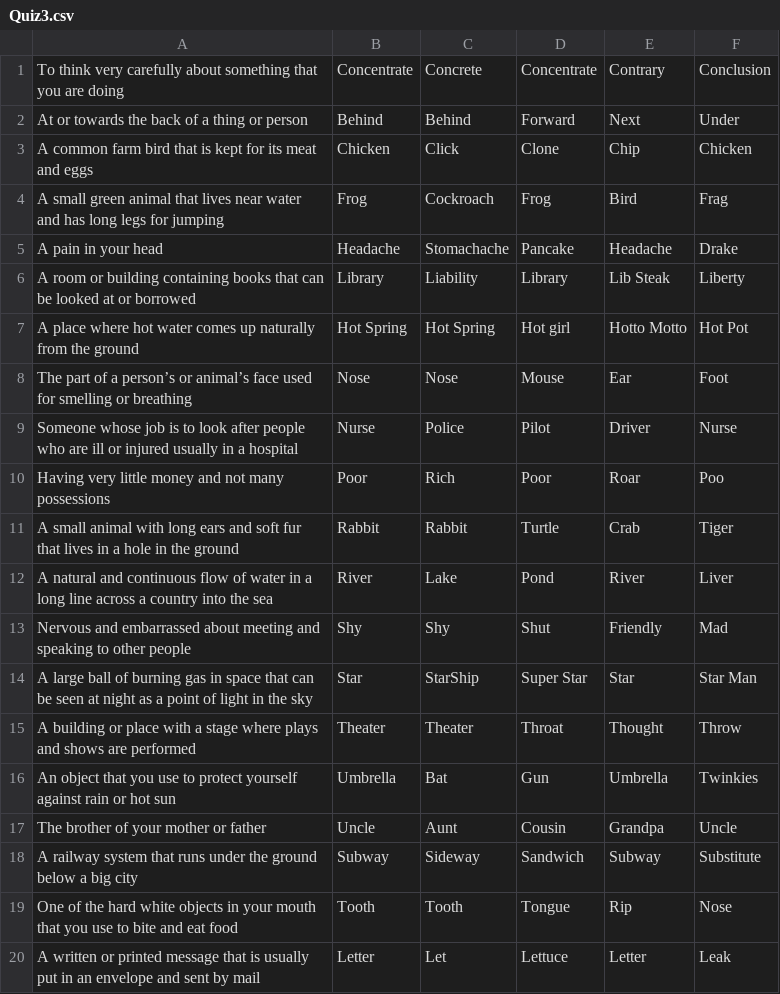
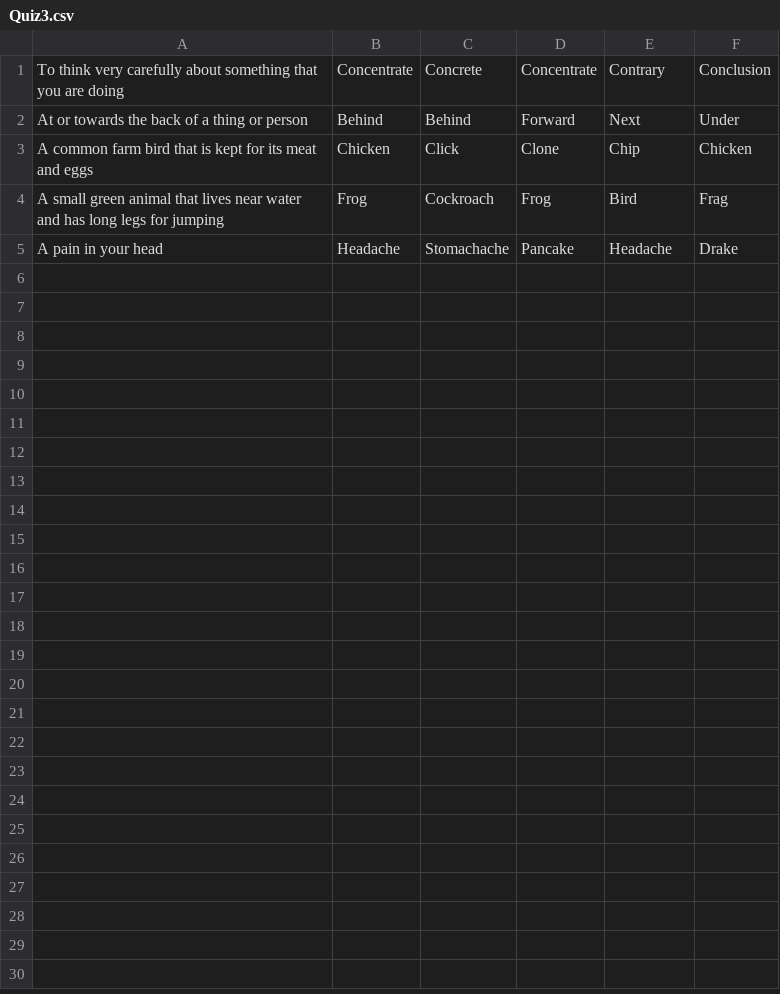
Before and after one commit to Masaya1582/Quiz_SwiftUI, a CSV file: Quiz_SwiftUI/Sources/CSV/Quiz3.csv, drawn as a sheet; the diff names each change by its address in the sheet, - before the commit and + after, or states it on an @@ line.

```diff
--- a/Quiz_SwiftUI/Sources/CSV/Quiz3.csv
+++ b/Quiz_SwiftUI/Sources/CSV/Quiz3.csv
-row 6: A room or building containing books that can be looked at or borrowed | Library | Liability | Library | Lib Steak | Liberty
-row 7: A place where hot water comes up naturally from the ground | Hot Spring | Hot Spring | Hot girl | Hotto Motto | Hot Pot
-row 8: The part of a person’s or animal’s face used for smelling or breathing | Nose | Nose | Mouse | Ear | Foot
-row 9: Someone whose job is to look after people who are ill or injured usually in a hospital | Nurse | Police | Pilot | Driver | Nurse
-row 10: Having very little money and not many possessions | Poor | Rich | Poor | Roar | Poo
-row 11: A small animal with long ears and soft fur that lives in a hole in the ground | Rabbit | Rabbit | Turtle | Crab | Tiger
-row 12: A natural and continuous flow of water in a long line across a country into the sea | River | Lake | Pond | River | Liver
-row 13: Nervous and embarrassed about meeting and speaking to other people | Shy | Shy | Shut | Friendly | Mad
-row 14: A large ball of burning gas in space that can be seen at night as a point of light in the sky | Star | StarShip | Super Star | Star | Star Man
-row 15: A building or place with a stage where plays and shows are performed | Theater | Theater | Throat | Thought | Throw
-row 16: An object that you use to protect yourself against rain or hot sun | Umbrella | Bat | Gun | Umbrella | Twinkies
-row 17: The brother of your mother or father | Uncle | Aunt | Cousin | Grandpa | Uncle
-row 18: A railway system that runs under the ground below a big city | Subway | Sideway | Sandwich | Subway | Substitute
-row 19: One of the hard white objects in your mouth that you use to bite and eat food | Tooth | Tooth | Tongue | Rip | Nose
-row 20: A written or printed message that is usually put in an envelope and sent by mail | Letter | Let | Lettuce | Letter | Leak
```
Also changed, not shown: Quiz_SwiftUI/Sources/CSV/Quiz1.csv, Quiz_SwiftUI/Sources/CSV/Quiz2.csv.
